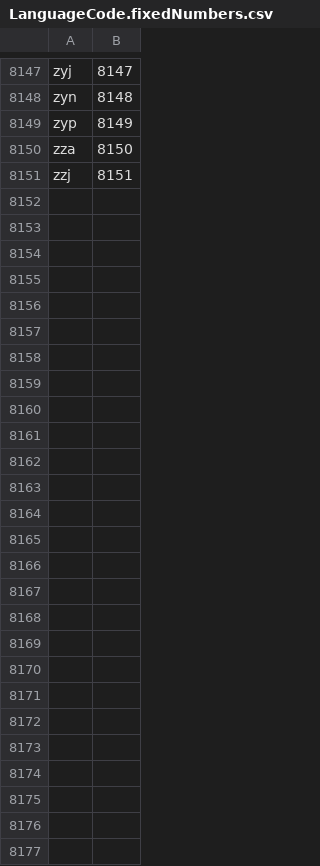
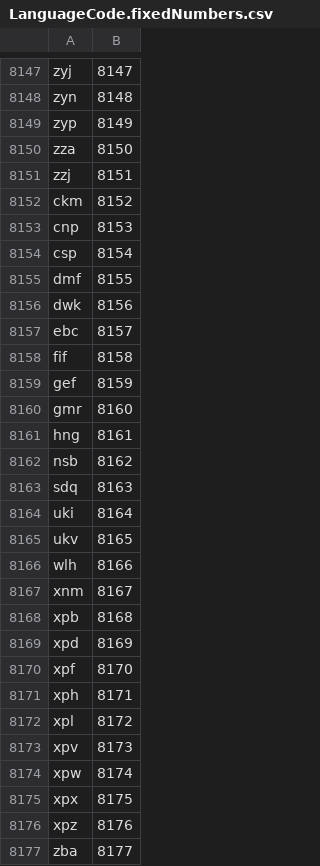
Before and after one commit to ExM/NLanguageTag, a CSV file: T4Tools/LanguageCode.fixedNumbers.csv, drawn as a sheet; only a part is shown, gaps mark what is left out; the diff names each change by its address in the sheet, - before the commit and + after, or states it on an @@ line.

Commit message:
demo of update language subtag registry from 2019-09-16 to 2020-07-17 revision

```diff
--- a/T4Tools/LanguageCode.fixedNumbers.csv
+++ b/T4Tools/LanguageCode.fixedNumbers.csv
+row 8152: ckm | 8152
+row 8153: cnp | 8153
+row 8154: csp | 8154
+row 8155: dmf | 8155
+row 8156: dwk | 8156
+row 8157: ebc | 8157
+row 8158: fif | 8158
+row 8159: gef | 8159
+row 8160: gmr | 8160
+row 8161: hng | 8161
+row 8162: nsb | 8162
+row 8163: sdq | 8163
+row 8164: uki | 8164
+row 8165: ukv | 8165
+row 8166: wlh | 8166
+row 8167: xnm | 8167
+row 8168: xpb | 8168
+row 8169: xpd | 8169
+row 8170: xpf | 8170
+row 8171: xph | 8171
+row 8172: xpl | 8172
+row 8173: xpv | 8173
+row 8174: xpw | 8174
+row 8175: xpx | 8175
+row 8176: xpz | 8176
+row 8177: zba | 8177
```
Also changed, not shown: T4Tools/ScriptCode.fixedNumbers.csv, T4Tools/VariantCode.fixedNumbers.csv, 15 other files.
